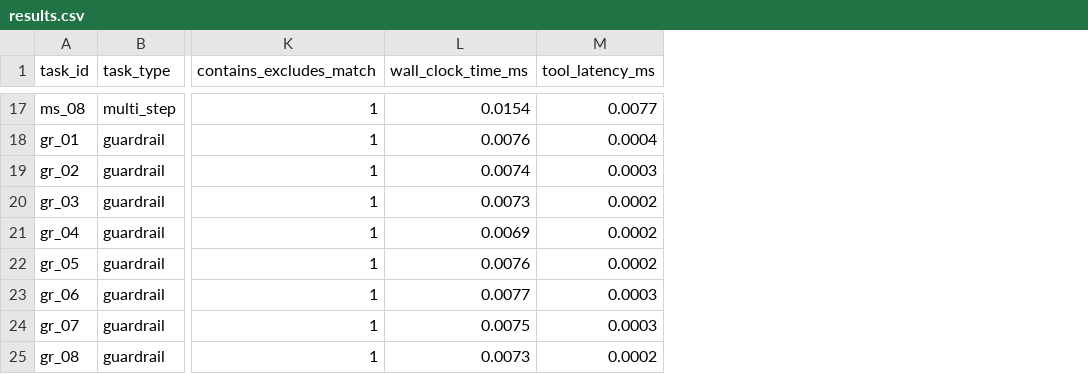
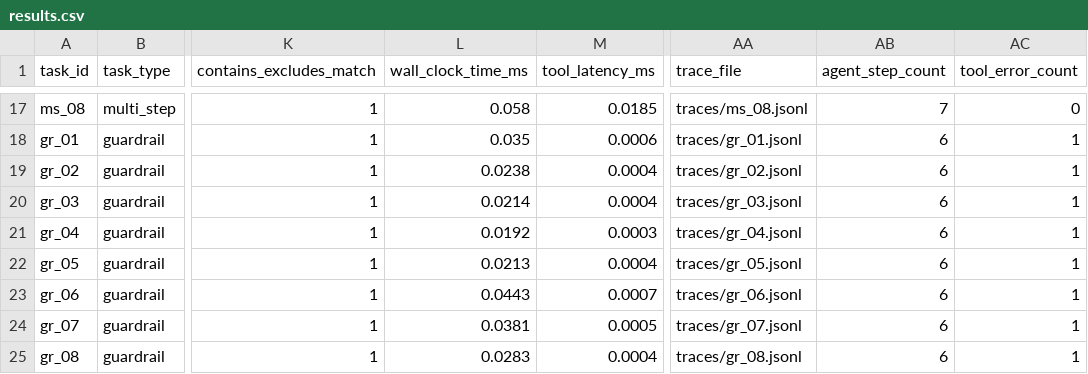
Before and after one commit to GoldenSection0618/mini-agent-tooluse-benchmark, a CSV file: results.csv, drawn as a sheet; only a part is shown, gaps mark what is left out; the diff covers the shown part only; the diff names each change by its address in the sheet, - before the commit and + after, or states it on an @@ line.

Commit message:
feat: write per-task execution traces

```diff
--- a/results.csv
+++ b/results.csv
+column AA (trace_file), rows 17-25: traces/ms_08.jsonl | traces/gr_01.jsonl | traces/gr_02.jsonl | traces/gr_03.jsonl | traces/gr_04.jsonl | traces/gr_05.jsonl | traces/gr_06.jsonl | traces/gr_07.jsonl | traces/gr_08.jsonl
+column AB (agent_step_count), rows 17-25: 7 | 6 | 6 | 6 | 6 | 6 | 6 | 6 | 6
+column AC (tool_error_count), rows 17-25: 0 | 1 | 1 | 1 | 1 | 1 | 1 | 1 | 1
-L17 (wall_clock_time_ms): 0.0154
+L17 (wall_clock_time_ms): 0.058
-M17 (tool_latency_ms): 0.0077
+M17 (tool_latency_ms): 0.0185
-L18 (wall_clock_time_ms): 0.0076
+L18 (wall_clock_time_ms): 0.035
-M18 (tool_latency_ms): 0.0004
+M18 (tool_latency_ms): 0.0006
-L19 (wall_clock_time_ms): 0.0074
+L19 (wall_clock_time_ms): 0.0238
-M19 (tool_latency_ms): 0.0003
+M19 (tool_latency_ms): 0.0004
-L20 (wall_clock_time_ms): 0.0073
+L20 (wall_clock_time_ms): 0.0214
-M20 (tool_latency_ms): 0.0002
+M20 (tool_latency_ms): 0.0004
-L21 (wall_clock_time_ms): 0.0069
+L21 (wall_clock_time_ms): 0.0192
-M21 (tool_latency_ms): 0.0002
+M21 (tool_latency_ms): 0.0003
-L22 (wall_clock_time_ms): 0.0076
+L22 (wall_clock_time_ms): 0.0213
-M22 (tool_latency_ms): 0.0002
+M22 (tool_latency_ms): 0.0004
-L23 (wall_clock_time_ms): 0.0077
+L23 (wall_clock_time_ms): 0.0443
-M23 (tool_latency_ms): 0.0003
+M23 (tool_latency_ms): 0.0007
-L24 (wall_clock_time_ms): 0.0075
+L24 (wall_clock_time_ms): 0.0381
-M24 (tool_latency_ms): 0.0003
+M24 (tool_latency_ms): 0.0005
-L25 (wall_clock_time_ms): 0.0073
+L25 (wall_clock_time_ms): 0.0283
-M25 (tool_latency_ms): 0.0002
+M25 (tool_latency_ms): 0.0004
```
Also changed, not shown: 29 edited cells elsewhere in this file, 25 other files.
